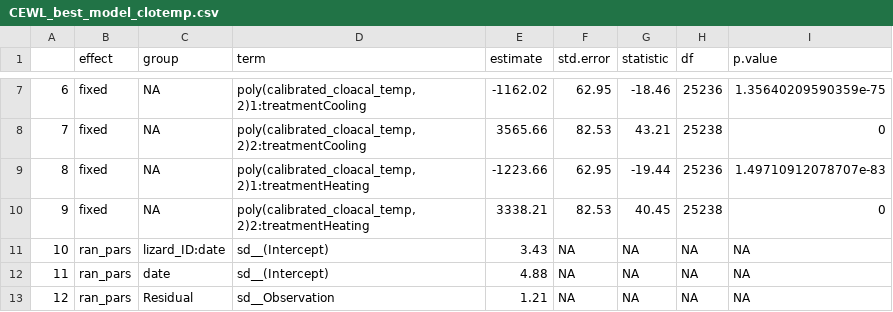
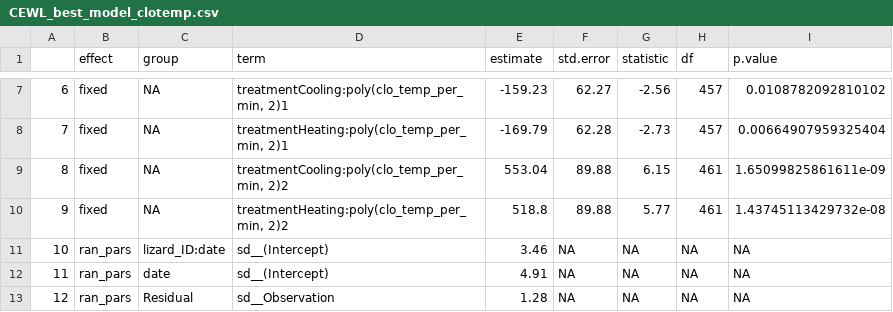
Before and after one commit to science-with-sav/Sceloporus_2021_immediate_changes, a CSV file: Results_Statistics/CEWL_best_model_clotemp.csv, drawn as a sheet; only a part is shown, gaps mark what is left out; the diff covers the shown part only.

```diff
--- a/Results_Statistics/CEWL_best_model_clotemp.csv
+++ b/Results_Statistics/CEWL_best_model_clotemp.csv
@@ -7,7 +7,7 @@
-"6","fixed",NA,"poly(calibrated_cloacal_temp, 2)1:treatmentCooling",-1162.02,62.95,-18.46,25236,1.35640209590359e-75
-"7","fixed",NA,"poly(calibrated_cloacal_temp, 2)2:treatmentCooling",3565.66,82.53,43.21,25238,0
-"8","fixed",NA,"poly(calibrated_cloacal_temp, 2)1:treatmentHeating",-1223.66,62.95,-19.44,25236,1.49710912078707e-83
-"9","fixed",NA,"poly(calibrated_cloacal_temp, 2)2:treatmentHeating",3338.21,82.53,40.45,25238,0
-"10","ran_pars","lizard_ID:date","sd__(Intercept)",3.43,NA,NA,NA,NA
-"11","ran_pars","date","sd__(Intercept)",4.88,NA,NA,NA,NA
-"12","ran_pars","Residual","sd__Observation",1.21,NA,NA,NA,NA
+"6","fixed",NA,"treatmentCooling:poly(clo_temp_per_min, 2)1",-159.23,62.27,-2.56,457,0.0108782092810102
+"7","fixed",NA,"treatmentHeating:poly(clo_temp_per_min, 2)1",-169.79,62.28,-2.73,457,0.00664907959325404
+"8","fixed",NA,"treatmentCooling:poly(clo_temp_per_min, 2)2",553.04,89.88,6.15,461,1.65099825861611e-09
+"9","fixed",NA,"treatmentHeating:poly(clo_temp_per_min, 2)2",518.8,89.88,5.77,461,1.43745113429732e-08
+"10","ran_pars","lizard_ID:date","sd__(Intercept)",3.46,NA,NA,NA,NA
+"11","ran_pars","date","sd__(Intercept)",4.91,NA,NA,NA,NA
+"12","ran_pars","Residual","sd__Observation",1.28,NA,NA,NA,NA
```
Also changed, not shown: 29 edited cells elsewhere in this file, Results_Statistics/CEWL_best_model_dorstemp.csv, 2 other files.
